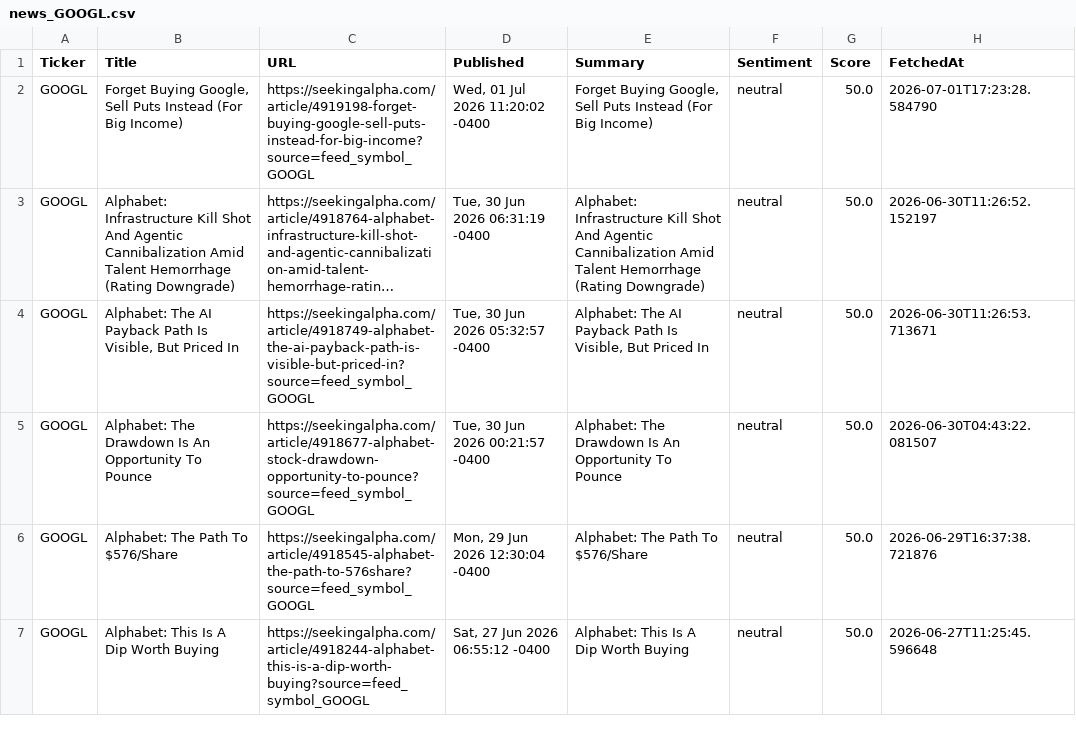
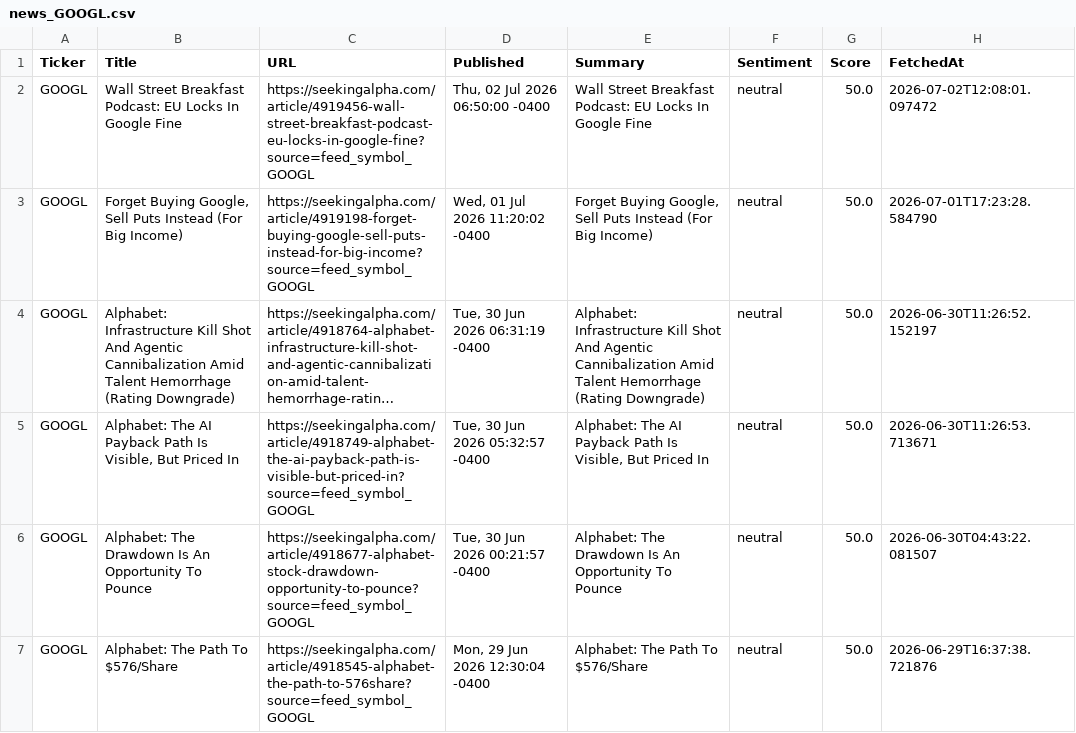
Before and after one commit to timursk99-ai/news-pipeline, a CSV file: news_GOOGL.csv, drawn as a sheet; only a part is shown; the shorter side is filled out with more unchanged rows; long unchanged cells end in …; the diff names each change by its address in the sheet, - before the commit and + after, or states it on an @@ line.

Commit message:
update news CSVs

```diff
--- a/news_GOOGL.csv
+++ b/news_GOOGL.csv
+row 2: GOOGL | Wall Street Breakfast Podcast: EU Locks In Google Fine | https://seekingalpha.com/article/4919456-wall-street-breakfast-podcast-eu-locks-in-google-fine?source=feed_symbol_GOOGL | Thu, 02 Jul 2026 06:50:00 -0400 | Wall Street Breakfast Podcast: EU Locks In Google Fine | neutral | 50.0 | 2026-07-02T12:08:01.097472
```
